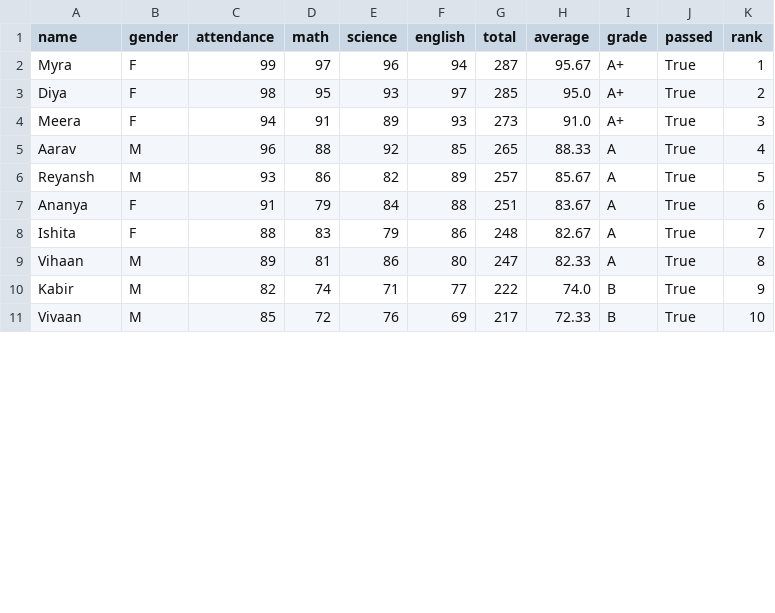
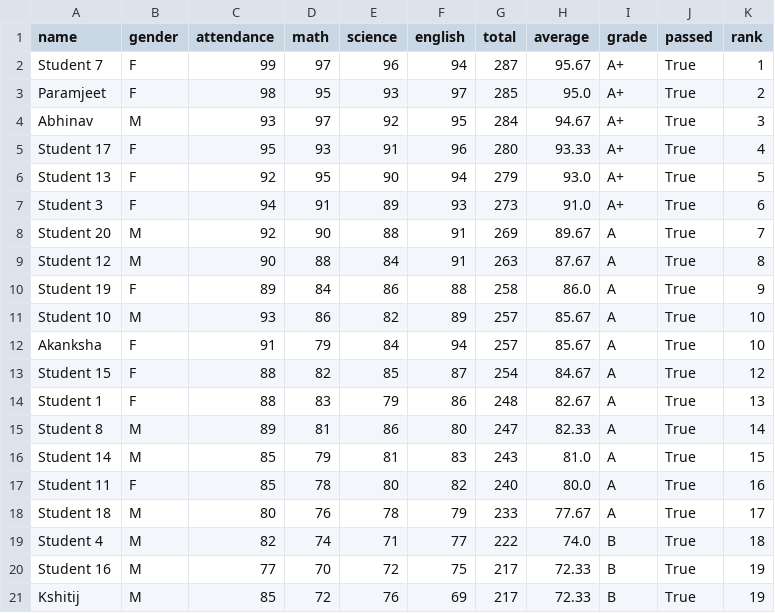
Before and after one commit to aalampatil/s1-mini-project, a CSV file: 01-python/output/ranked_students.csv, drawn as a sheet; only a part is shown; the diff covers the shown part only.

```diff
--- a/01-python/output/ranked_students.csv
+++ b/01-python/output/ranked_students.csv
@@ -1,11 +1,21 @@
 name,gender,attendance,math,science,english,total,average,grade,passed,rank
-Myra,F,99,97,96,94,287,95.67,A+,True,1
-Diya,F,98,95,93,97,285,95.0,A+,True,2
-Meera,F,94,91,89,93,273,91.0,A+,True,3
-Aarav, M,96,88,92,85,265,88.33,A,True,4
-Reyansh,M,93,86,82,89,257,85.67,A,True,5
-Ananya,F,91,79,84,88,251,83.67,A,True,6
-Ishita,F,88,83,79,86,248,82.67,A,True,7
-Vihaan,M,89,81,86,80,247,82.33,A,True,8
-Kabir,M,82,74,71,77,222,74.0,B,True,9
-Vivaan,M,85,72,76,69,217,72.33,B,True,10
+Student 7,F,99,97,96,94,287,95.67,A+,True,1
+Paramjeet,F,98,95,93,97,285,95.0,A+,True,2
+Abhinav, M,93,97,92,95,284,94.67,A+,True,3
+Student 17,F,95,93,91,96,280,93.33,A+,True,4
+Student 13,F,92,95,90,94,279,93.0,A+,True,5
+Student 3,F,94,91,89,93,273,91.0,A+,True,6
+Student 20,M,92,90,88,91,269,89.67,A,True,7
+Student 12,M,90,88,84,91,263,87.67,A,True,8
+Student 19,F,89,84,86,88,258,86.0,A,True,9
+Student 10,M,93,86,82,89,257,85.67,A,True,10
+Akanksha,F,91,79,84,94,257,85.67,A,True,10
+Student 15,F,88,82,85,87,254,84.67,A,True,12
+Student 1,F,88,83,79,86,248,82.67,A,True,13
+Student 8,M,89,81,86,80,247,82.33,A,True,14
+Student 14,M,85,79,81,83,243,81.0,A,True,15
+Student 11,F,85,78,80,82,240,80.0,A,True,16
+Student 18,M,80,76,78,79,233,77.67,A,True,17
+Student 4,M,82,74,71,77,222,74.0,B,True,18
+Student 16,M,77,70,72,75,217,72.33,B,True,19
+Kshitij,M,85,72,76,69,217,72.33,B,True,19
```
Also changed, not shown: 10 edited cells elsewhere in this file, 12 other files.
